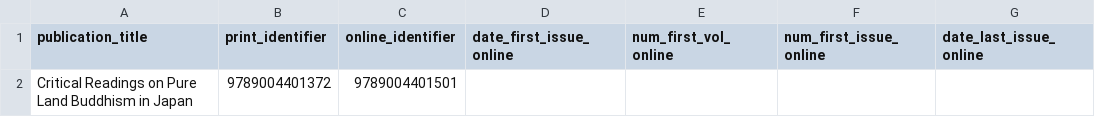
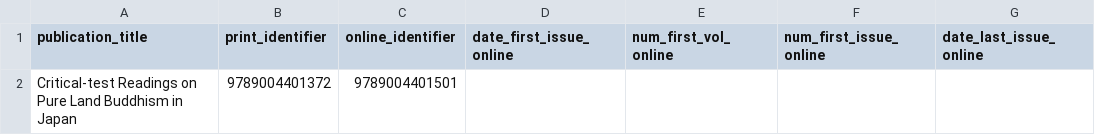
Before and after one commit to abes-esr/chargement_kbart, a TSV file: BRILL_cde53_mono_print_only_via_onlineID.tsv, drawn as a sheet; only a part is shown; the diff names each change by its address in the sheet, - before the commit and + after, or states it on an @@ line.

Commit message:
Update BRILL_cde53_mono_print_only_via_onlineID.tsv

```diff
--- a/BRILL_cde53_mono_print_only_via_onlineID.tsv
+++ b/BRILL_cde53_mono_print_only_via_onlineID.tsv
-A2 (publication_title): Critical Readings on…
+A2 (publication_title): Critical-test Readings on…
```
